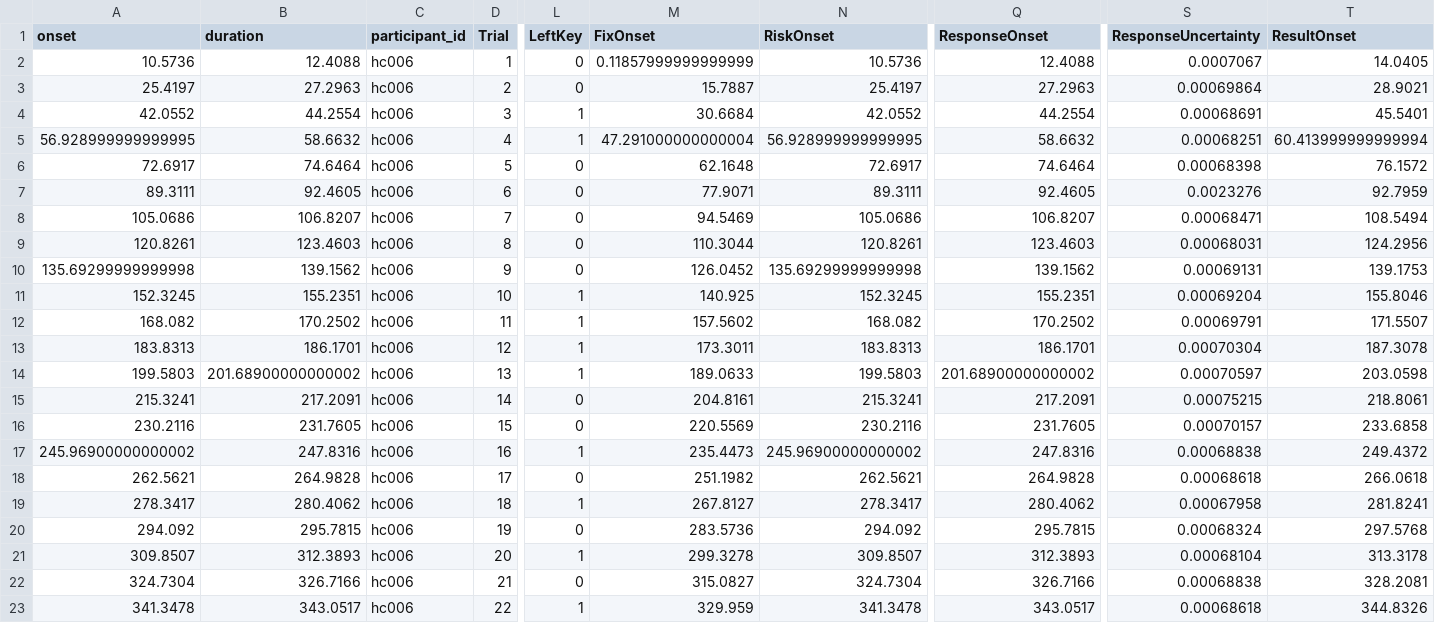
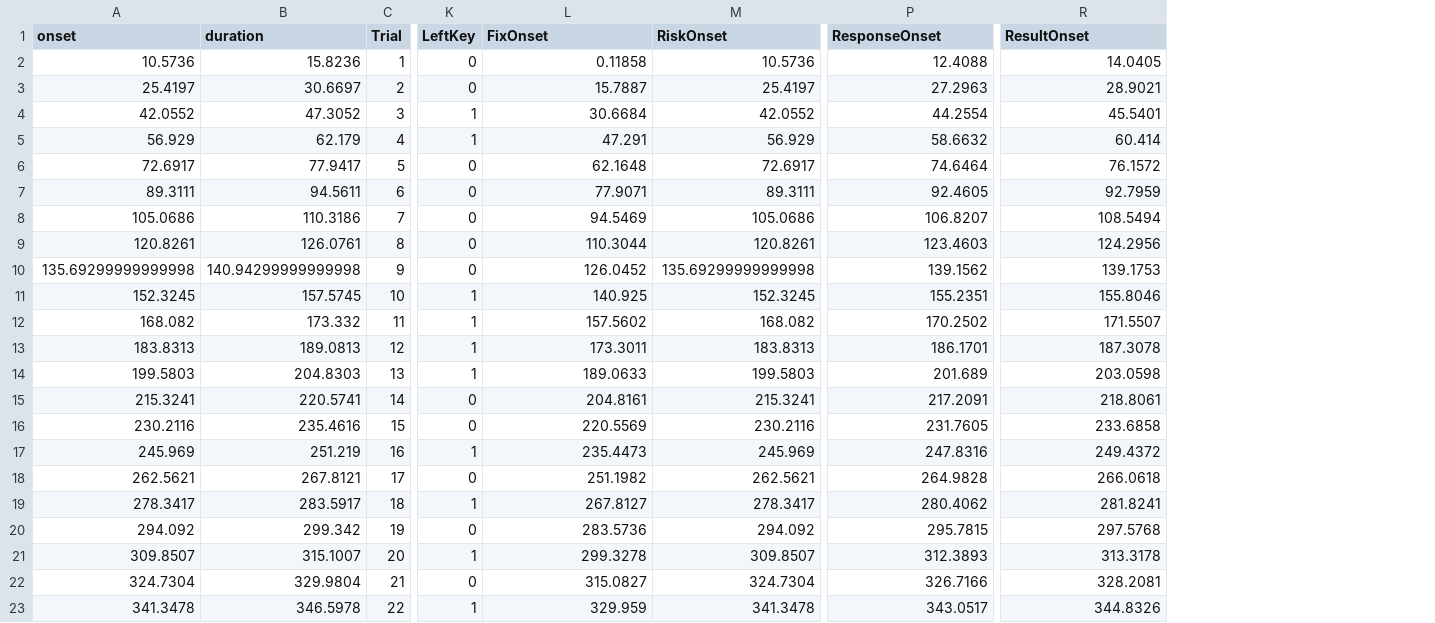
Before and after one commit to OpenNeuroDatasets-JSONLD/ds001814, a TSV file: sub-hc006/func/sub-hc006_task-ARC_events.tsv, drawn as a sheet; only a part is shown, gaps mark what is left out; removed rows and columns are numbered as before the commit, all else as after; the diff covers the shown part only; the diff names each change by its address in the sheet, - before the commit and + after, or states it on an @@ line.

Commit message:
[DATALAD] added content

```diff
--- a/sub-hc006/func/sub-hc006_task-ARC_events.tsv
+++ b/sub-hc006/func/sub-hc006_task-ARC_events.tsv
-column C (participant_id), rows 2-23: all hc006
-column S (ResponseUncertainty), rows 2-23: 0.0007067 | 0.00069864 | 0.00068691 | 0.00068251 | 0.00068398 | 0.0023276 | 0.00068471 | 0.00068031 | 0.00069131 | 0.00069204 | 0.00069791 | 0.00070304 | 0.00070597 | 0.00075215 | 0.00070157 | 0.00068838 | 0.00068618 | 0.00067958 | 0.00068324 | 0.00068104 | 0.00068838 | 0.00068618
-B2 (duration): 12.4088
+B2 (duration): 15.8236
-L2 (FixOnset): 0.11857999999999999
+L2 (FixOnset): 0.11858
-B3 (duration): 27.2963
+B3 (duration): 30.6697
-B4 (duration): 44.2554
+B4 (duration): 47.3052
-A5 (onset): 56.928999999999995
+A5 (onset): 56.929
-B5 (duration): 58.6632
+B5 (duration): 62.179
-L5 (FixOnset): 47.291000000000004
+L5 (FixOnset): 47.291
-M5 (RiskOnset): 56.928999999999995
+M5 (RiskOnset): 56.929
-R5 (ResultOnset): 60.413999999999994
+R5 (ResultOnset): 60.414
-B6 (duration): 74.6464
+B6 (duration): 77.9417
-B7 (duration): 92.4605
+B7 (duration): 94.5611
-B8 (duration): 106.8207
+B8 (duration): 110.3186
-B9 (duration): 123.4603
+B9 (duration): 126.0761
-B10 (duration): 139.1562
+B10 (duration): 140.94299999999998
-B11 (duration): 155.2351
+B11 (duration): 157.5745
-B12 (duration): 170.2502
+B12 (duration): 173.332
-B13 (duration): 186.1701
+B13 (duration): 189.0813
-B14 (duration): 201.68900000000002
+B14 (duration): 204.8303
-P14 (ResponseOnset): 201.68900000000002
+P14 (ResponseOnset): 201.689
-B15 (duration): 217.2091
+B15 (duration): 220.5741
-B16 (duration): 231.7605
+B16 (duration): 235.4616
-A17 (onset): 245.96900000000002
+A17 (onset): 245.969
-B17 (duration): 247.8316
+B17 (duration): 251.219
-M17 (RiskOnset): 245.96900000000002
+M17 (RiskOnset): 245.969
-B18 (duration): 264.9828
+B18 (duration): 267.8121
-B19 (duration): 280.4062
+B19 (duration): 283.5917
-B20 (duration): 295.7815
+B20 (duration): 299.342
-B21 (duration): 312.3893
+B21 (duration): 315.1007
-B22 (duration): 326.7166
+B22 (duration): 329.9804
-B23 (duration): 343.0517
+B23 (duration): 346.5978
```
Also changed, not shown: 99 edited cells elsewhere in this file.
